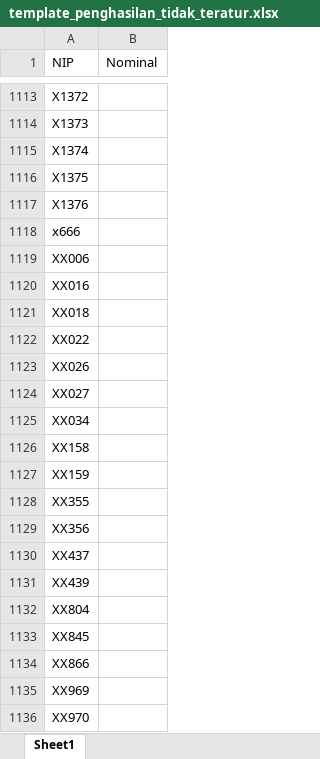
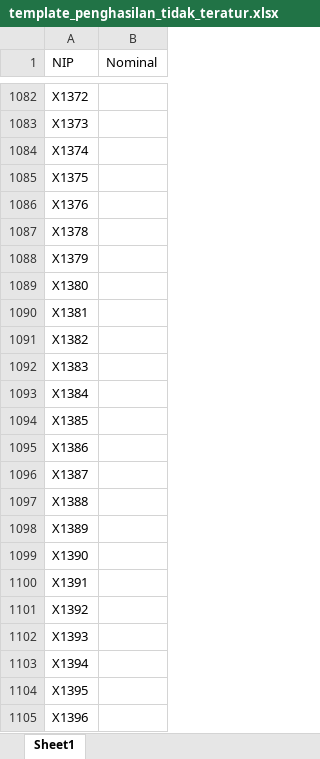
Before and after one commit to Bank-UMKM-Jawa-Timur/hcs, an Excel workbook: public/template_penghasilan_tidak_teratur.xlsx, sheet Sheet1, drawn as a sheet; only a part is shown, gaps mark what is left out; the shorter side is filled out with more unchanged rows; values as stored, in another font and other column widths than the file's, no borders; addresses are those after the commit; the diff covers the shown part only; the diff names each change by its address in the sheet, - before the commit and + after, or states it on an @@ line.

```diff
--- a/public/template_penghasilan_tidak_teratur.xlsx (sheet Sheet1)
+++ b/public/template_penghasilan_tidak_teratur.xlsx (sheet Sheet1)
-A1087 (NIP): x666
+A1087 (NIP): X1378
+row 1088: X1379
+row 1089: X1380
+row 1090: X1381
+row 1091: X1382
+row 1092: X1383
+row 1093: X1384
+row 1094: X1385
+row 1095: X1386
+row 1096: X1387
+row 1097: X1388
+row 1098: X1389
+row 1099: X1390
+row 1100: X1391
+row 1101: X1392
+row 1102: X1393
+row 1103: X1394
+row 1104: X1395
+row 1105: X1396
```
Also changed, not shown: 75 added rows and 83 removed rows elsewhere in this sheet, public/template_penghasilan_tidak_teratur-pengganti_biaya_kesehatan.xlsx, public/template_penghasilan_tidak_teratur-uang_duka.xlsx, 1 other file.
